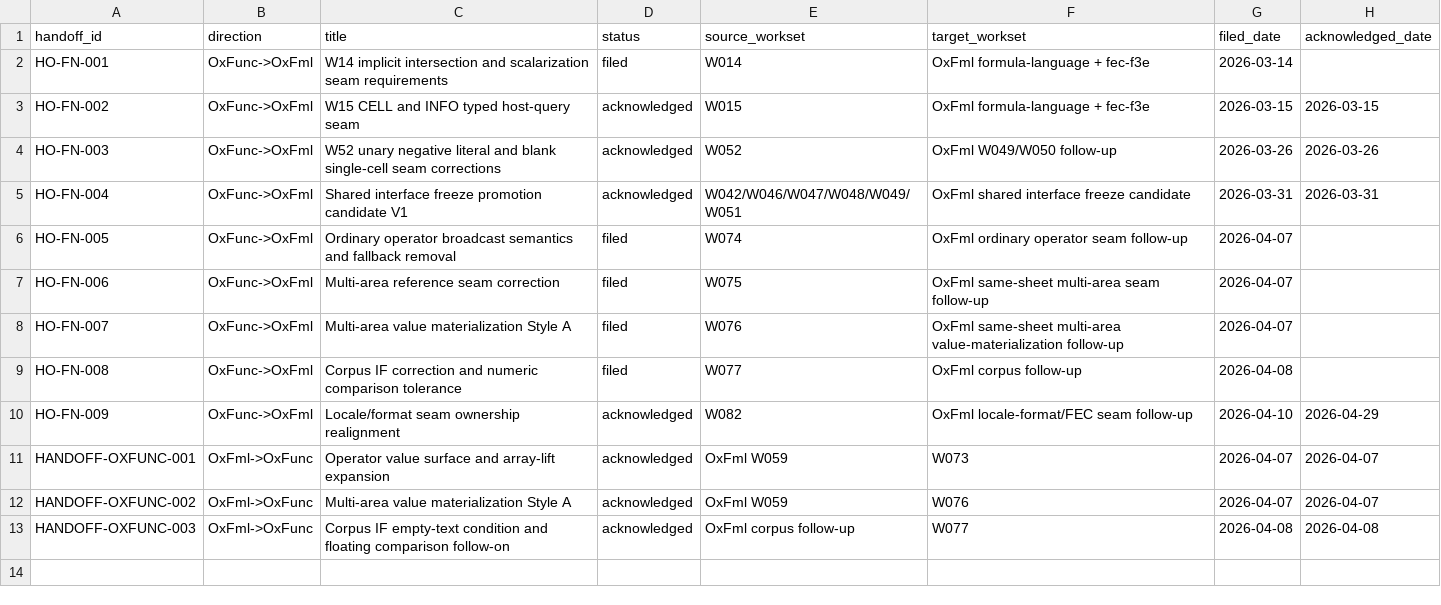
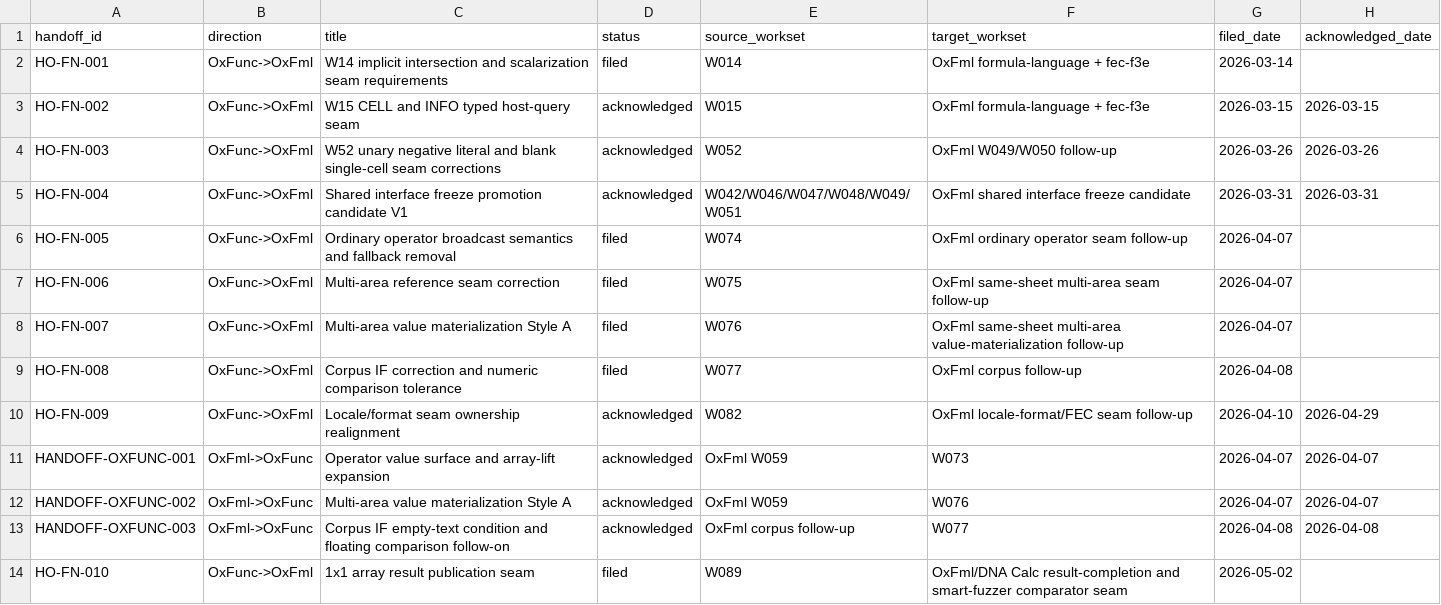
Before and after one commit to DnaCalc/OxFunc, a CSV file: docs/handoffs/HANDOFF_REGISTER.csv, drawn as a sheet; the diff names each change by its address in the sheet, - before the commit and + after, or states it on an @@ line.

```diff
--- a/docs/handoffs/HANDOFF_REGISTER.csv
+++ b/docs/handoffs/HANDOFF_REGISTER.csv
+row 14: HO-FN-010 | OxFunc->OxFml | 1x1 array result publication seam | filed | W089 | OxFml/DNA Calc result-completion and smart-fuzzer comparator seam | 2026-05-02
```
Also changed, not shown: docs/bugs/BUG_STREAM_REGISTER.csv, 17 other files.
